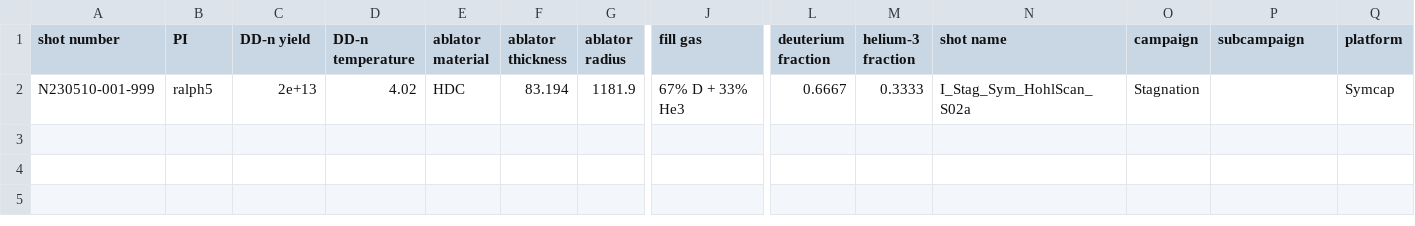
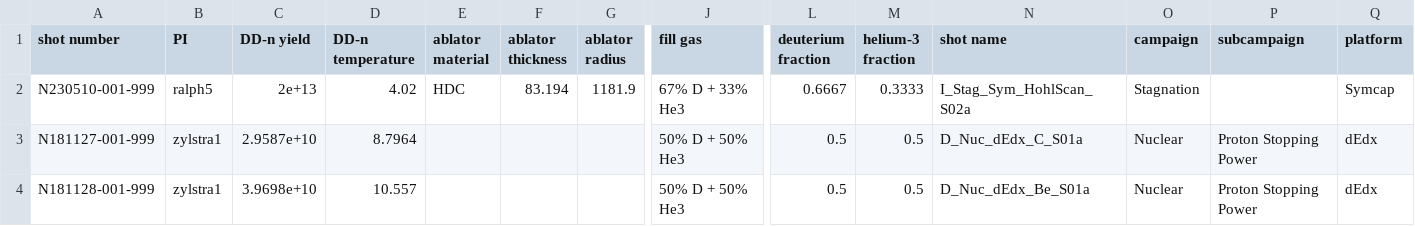
Before and after one commit to PSFC-HEDP/WRF_Analysis, a CSV file: shot_info.csv, drawn as a sheet; only a part is shown, gaps mark what is left out; rows hold the shown columns only; the diff names each change by its address in the sheet, - before the commit and + after, or states it on an @@ line.

Commit message:
reorganizing code and fixing comments
there are fourteen digits in an N number, baka.

```diff
--- a/shot_info.csv
+++ b/shot_info.csv
+row 3: N181127-001-999 | zylstra1 | 2.9587e+10 | 8.7964 |  |  |  | 50% D + 50% He3 | 0.5 | 0.5 | D_Nuc_dEdx_C_S01a | Nuclear | Proton Stopping Power | dEdx
+row 4: N181128-001-999 | zylstra1 | 3.9698e+10 | 10.557 |  |  |  | 50% D + 50% He3 | 0.5 | 0.5 | D_Nuc_dEdx_Be_S01a | Nuclear | Proton Stopping Power | dEdx
```
Also changed, not shown: 3 other files.
